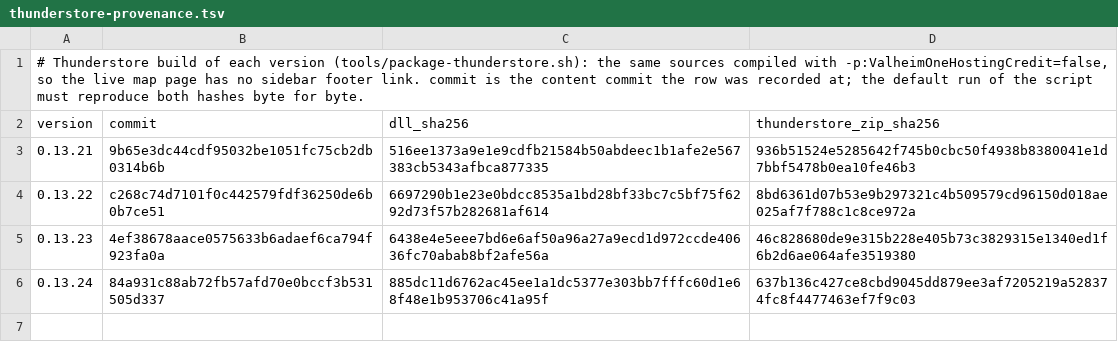
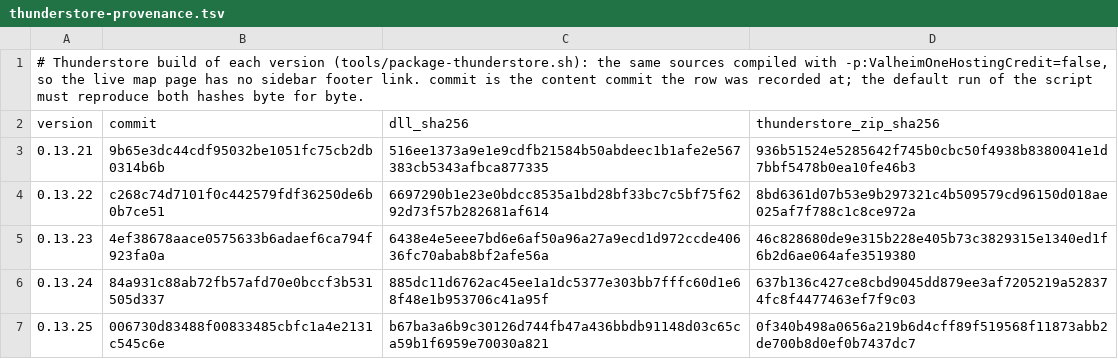
Before and after one commit to Wolfskii/ValheimWorldMap, a TSV file: tools/release/thunderstore-provenance.tsv, drawn as a sheet; the diff names each change by its address in the sheet, - before the commit and + after, or states it on an @@ line.

```diff
--- a/tools/release/thunderstore-provenance.tsv
+++ b/tools/release/thunderstore-provenance.tsv
+row 7: 0.13.25 | 006730d83488f00833485cbfc1a4e2131c545c6e | b67ba3a6b9c30126d744fb47a436bbdb91148d03c65ca59b1f6959e70030a821 | 0f340b498a0656a219b6d4cff89f519568f11873abb2de700b8d0ef0b7437dc7
```
Also changed, not shown: tools/release/provenance.tsv, 1 other file.
